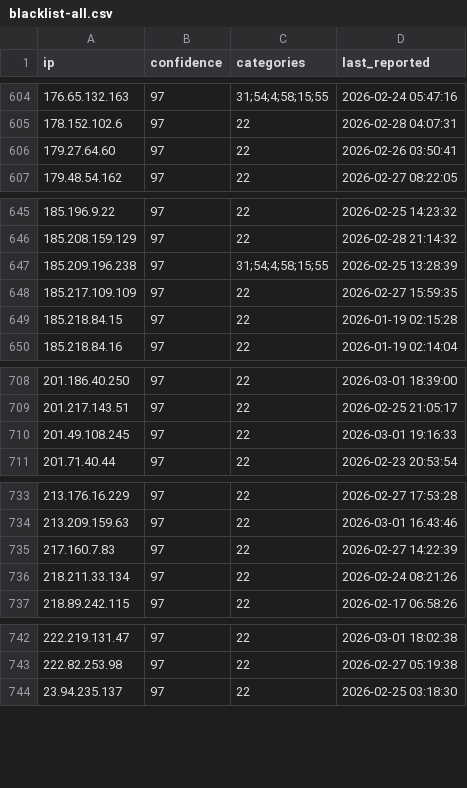
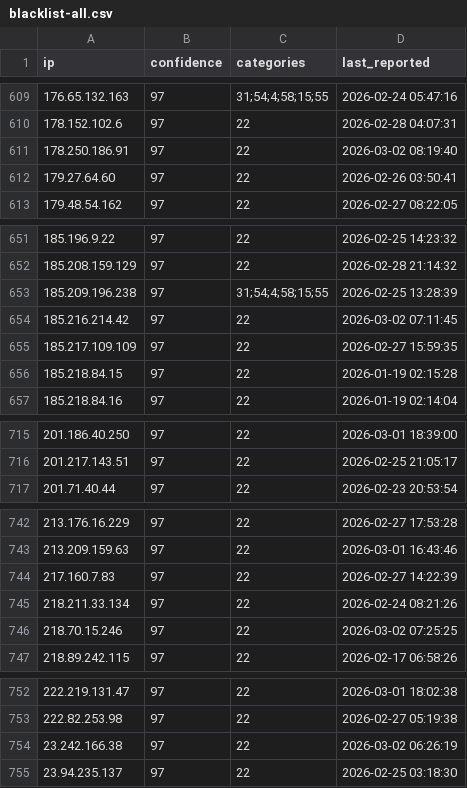
Before and after one commit to reportedip/reportedip-blacklist, a CSV file: blacklist-all.csv, drawn as a sheet; only a part is shown, gaps mark what is left out; removed rows and columns are numbered as before the commit, all else as after; the diff covers the shown part only; the diff names each change by its address in the sheet, - before the commit and + after, or states it on an @@ line.

```diff
--- a/blacklist-all.csv
+++ b/blacklist-all.csv
+row 611: 178.250.186.91 | 97 | 22 | 2026-03-02 08:19:40
+row 654: 185.216.214.42 | 97 | 22 | 2026-03-02 07:11:45
-row 710: 201.49.108.245 | 97 | 22 | 2026-03-01 19:16:33
+row 746: 218.70.15.246 | 97 | 22 | 2026-03-02 07:25:25
+row 754: 23.242.166.38 | 97 | 22 | 2026-03-02 06:26:19
```
Also changed, not shown: 38 added rows, 6 removed rows and 3 edited cells elsewhere in this file, 17 other files.
